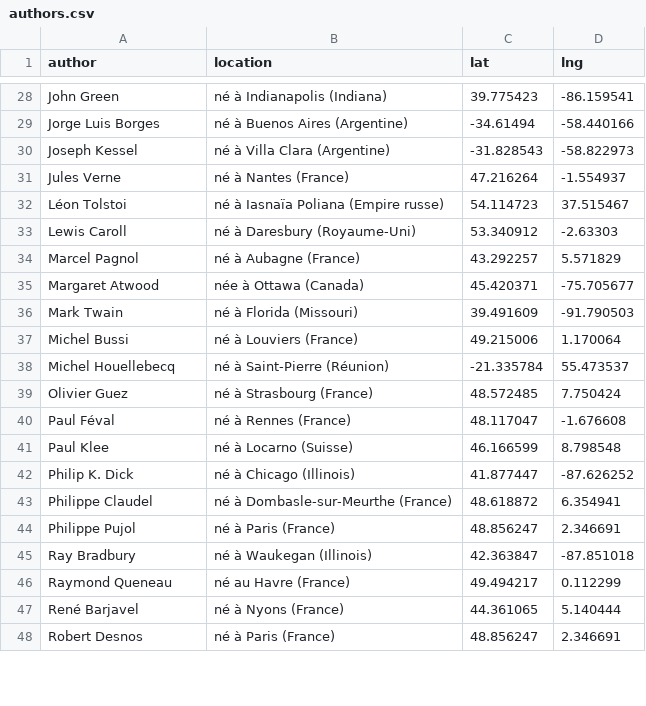
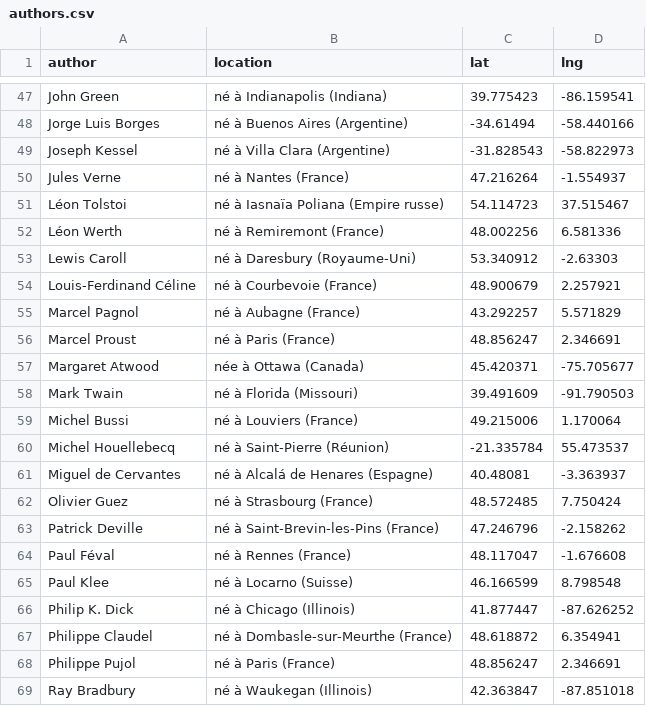
Before and after one commit to neocarto/mapquote, a CSV file: data/authors.csv, drawn as a sheet; only a part is shown, gaps mark what is left out; the shorter side is filled out with more unchanged rows; the diff covers the shown part only.

```diff
--- a/data/authors.csv
+++ b/data/authors.csv
@@ -32,4 +51,7 @@
 "Léon Tolstoi","né à Iasnaïa Poliana (Empire russe)",54.114723,37.515467
+"Léon Werth","né à Remiremont (France)",48.002256,6.581336
 "Lewis Caroll","né à Daresbury (Royaume-Uni)",53.340912,-2.63303
+"Louis-Ferdinand Céline","né à Courbevoie (France)",48.900679,2.257921
 "Marcel Pagnol","né à Aubagne (France)",43.292257,5.571829
+"Marcel Proust","né à Paris (France)",48.856247,2.346691
 "Margaret Atwood","née à Ottawa (Canada)",45.420371,-75.705677
@@ -38,3 +60,5 @@
 "Michel Houellebecq","né à Saint-Pierre (Réunion)",-21.335784,55.473537
+"Miguel de Cervantes","né à Alcalá de Henares (Espagne)",40.48081,-3.363937
 "Olivier Guez","né à Strasbourg (France)",48.572485,7.750424
+"Patrick Deville","né à Saint-Brevin-les-Pins (France)",47.246796,-2.158262
 "Paul Féval","né à Rennes (France)",48.117047,-1.676608
```
Also changed, not shown: 28 added rows and 2 edited cells elsewhere in this file, 7 other files.
